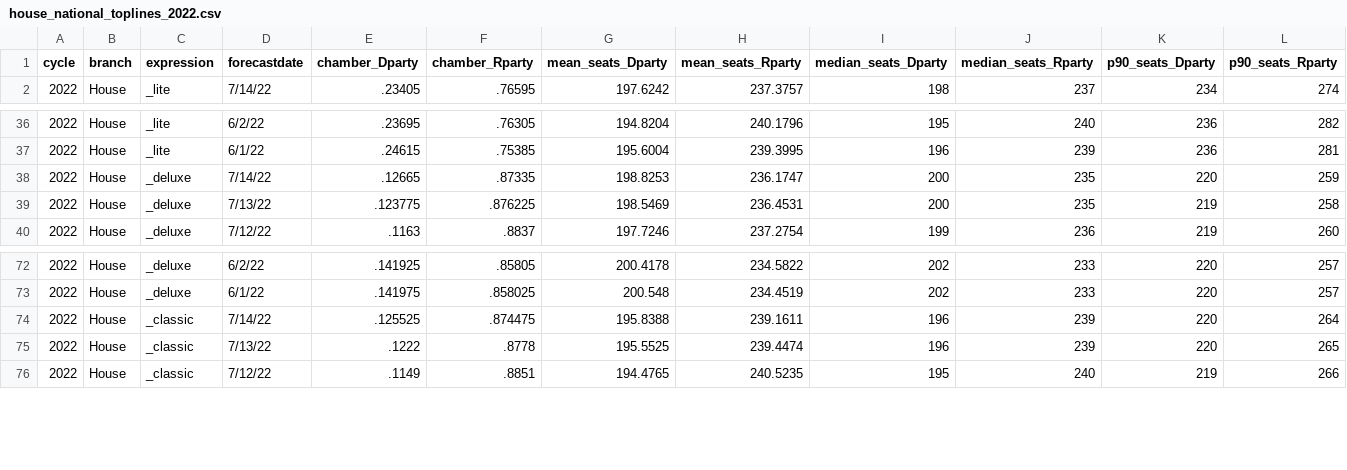
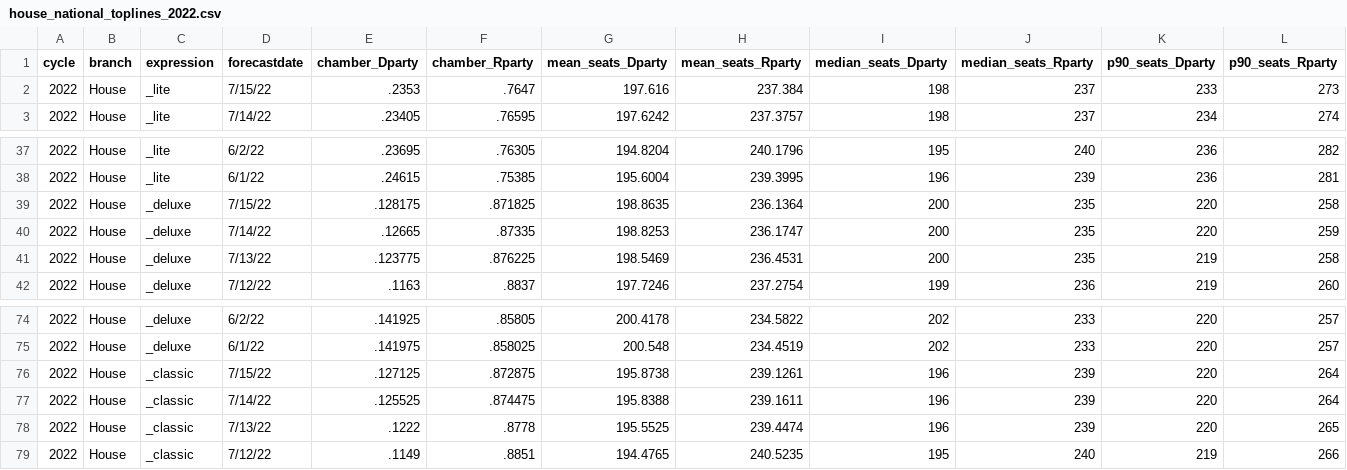
Before and after one commit to dcadata/fivey-is-an-emotional-fox, a CSV file: data/house_national_toplines_2022.csv, drawn as a sheet; only a part is shown, gaps mark what is left out; rows hold the shown columns only; the diff names each change by its address in the sheet, - before the commit and + after, or states it on an @@ line.

```diff
--- a/data/house_national_toplines_2022.csv
+++ b/data/house_national_toplines_2022.csv
+row 2: 2022 | House | _lite | 7/15/22 | .2353 | .7647 | 197.616 | 237.384 | 198 | 237 | 233 | 273
+row 39: 2022 | House | _deluxe | 7/15/22 | .128175 | .871825 | 198.8635 | 236.1364 | 200 | 235 | 220 | 258
+row 76: 2022 | House | _classic | 7/15/22 | .127125 | .872875 | 195.8738 | 239.1261 | 196 | 239 | 220 | 264
```
Also changed, not shown: data/senate_national_toplines_2022.csv, 2 other files.
